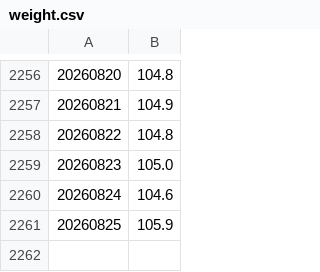
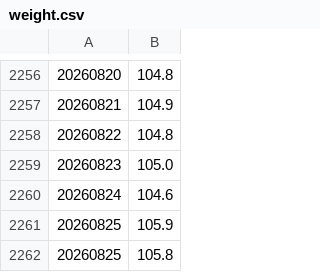
Before and after one commit to MarkStringer/walk, a CSV file: weight.csv, drawn as a sheet; only a part is shown, gaps mark what is left out.

Commit message:
Add walks and weight loss

```diff
--- a/weight.csv
+++ b/weight.csv
@@ -2261 +2261,2 @@
 20260825	105.9
+20260825	105.8
```
